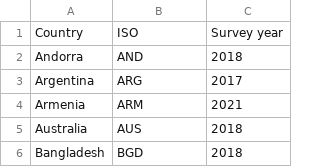
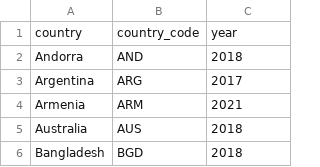
Before and after one commit to bixiou/wellbeing_gdp_region, a CSV file: data/WVSinfo7.csv, drawn as a sheet; only a part is shown; removed rows and columns are numbered as before the commit, all else as after; the diff names each change by its address in the sheet, - before the commit and + after, or states it on an @@ line.

```diff
--- a/data/WVSinfo7.csv
+++ b/data/WVSinfo7.csv
-row 1: Country | ISO | Survey year
+row 1: country | country_code | year
```
Also changed, not shown: 8 other files.
